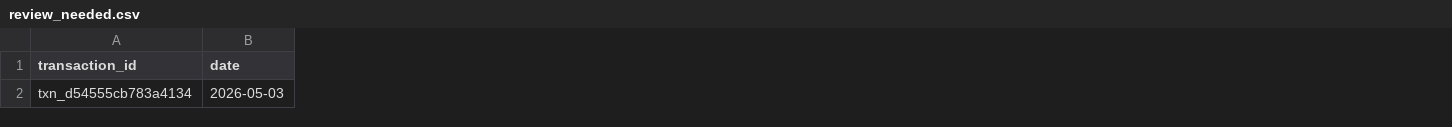
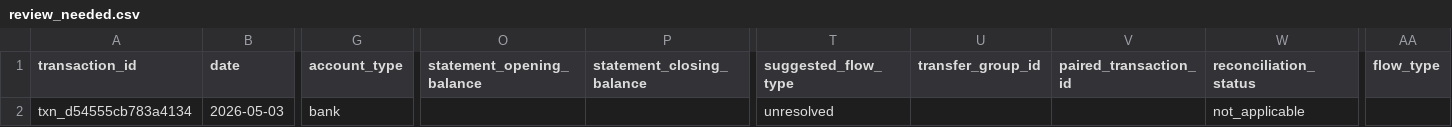
Before and after one commit to itsjling/honeymoney, a CSV file: examples/expected-output/review_needed.csv, drawn as a sheet; only a part is shown, gaps mark what is left out; the diff names each change by its address in the sheet, - before the commit and + after, or states it on an @@ line.

```diff
--- a/examples/expected-output/review_needed.csv
+++ b/examples/expected-output/review_needed.csv
+column G (account_type), row 2: bank
+column O (statement_opening_balance), empty
+column P (statement_closing_balance), empty
+column T (suggested_flow_type), row 2: unresolved
+column U (transfer_group_id), empty
+column V (paired_transaction_id), empty
+column W (reconciliation_status), row 2: not_applicable
+column AA (flow_type), empty
```
Also changed, not shown: examples/expected-output/categorized.csv, 28 other files.
